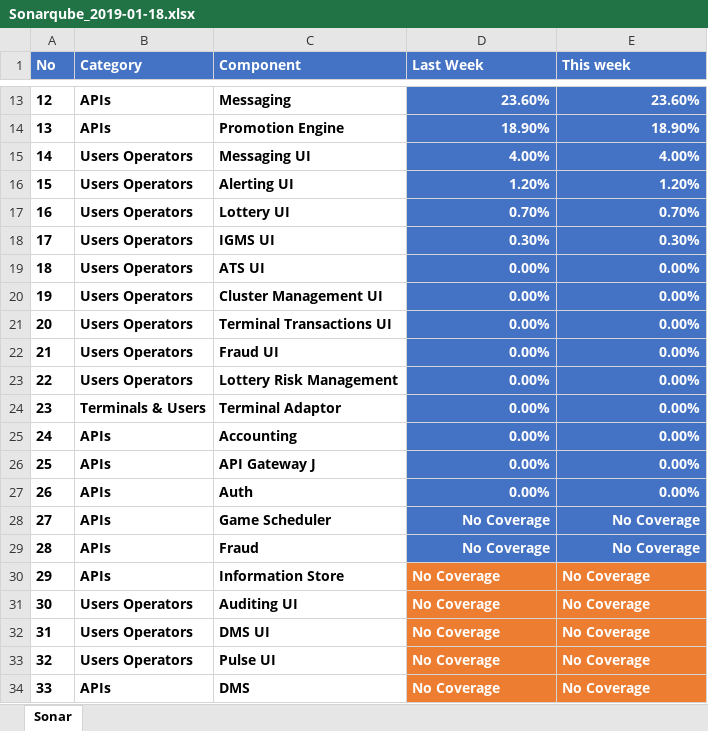
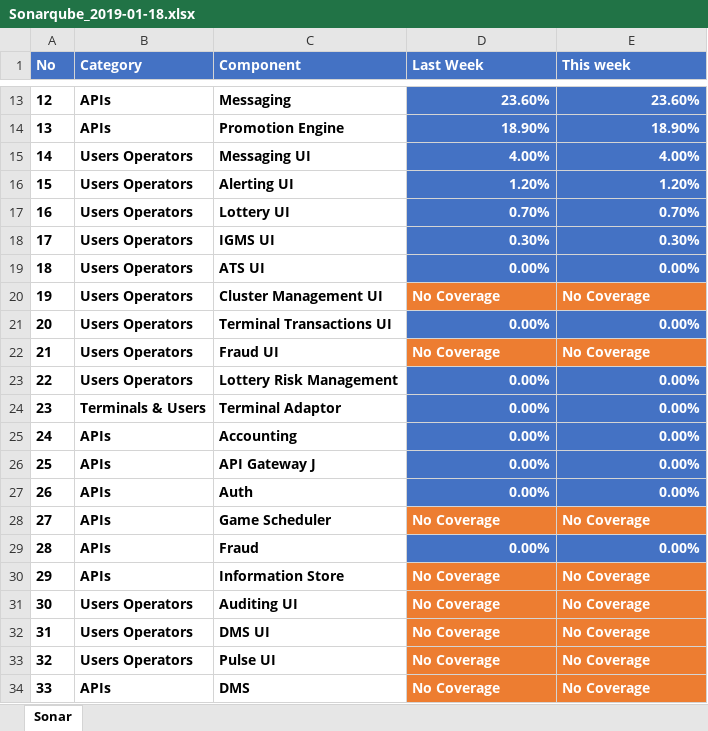
Before and after one commit to goxr3plus/JSoup-Apache-Poi-Example, an Excel workbook: SonarExcel/Sonarqube_2019-01-18.xlsx, sheet Sonar, drawn as a sheet; only a part is shown, gaps mark what is left out; values as stored, in another font and other column widths than the file's, no borders; the diff names each change by its address in the sheet, - before the commit and + after, or states it on an @@ line.

```diff
--- a/SonarExcel/Sonarqube_2019-01-18.xlsx (sheet Sonar)
+++ b/SonarExcel/Sonarqube_2019-01-18.xlsx (sheet Sonar)
-D20 (Last Week): 0.00%
+D20 (Last Week): No Coverage
@@ D20:E20 fill: #4472C4 → #ED7D31, alignment: right → left @@
-E20 (This week): 0.00%
+E20 (This week): No Coverage
-D22 (Last Week): 0.00%
+D22 (Last Week): No Coverage
@@ D22:E22 fill: #4472C4 → #ED7D31, alignment: right → left @@
-E22 (This week): 0.00%
+E22 (This week): No Coverage
@@ D28:E28 fill: #4472C4 → #ED7D31, alignment: right → left @@
-D29 (Last Week): No Coverage
+D29 (Last Week): 0.00%
-E29 (This week): No Coverage
+E29 (This week): 0.00%
```
Also changed, not shown: SonarExcel/SonarQube_2019-01-28.xlsx, 1 other file.
